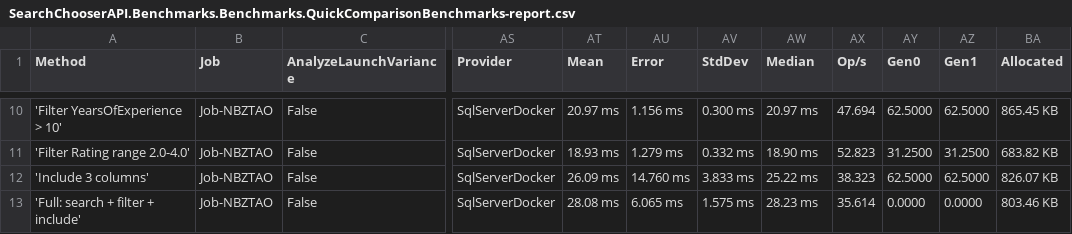
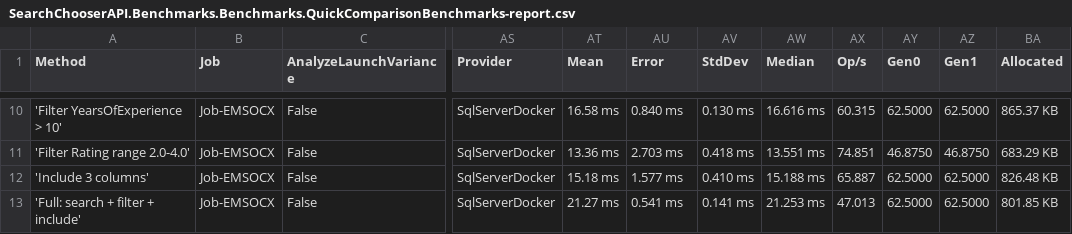
Before and after one commit to abdoshady550/DynamicSearch_API, a CSV file: SearchChooserAPI.Benchmarks/BenchmarkDotNet.Artifacts/results/SearchChooserAPI.Benchmarks.Benchmarks.QuickComparisonBenchmarks-report.csv, drawn as a sheet; only a part is shown, gaps mark what is left out; the diff covers the shown part only; the diff names each change by its address in the sheet, - before the commit and + after, or states it on an @@ line.

```diff
--- a/SearchChooserAPI.Benchmarks/BenchmarkDotNet.Artifacts/results/SearchChooserAPI.Benchmarks.Benchmarks.QuickComparisonBenchmarks-report.csv
+++ b/SearchChooserAPI.Benchmarks/BenchmarkDotNet.Artifacts/results/SearchChooserAPI.Benchmarks.Benchmarks.QuickComparisonBenchmarks-report.csv
-B10:B13 (Job): Job-NBZTAO
+B10:B13 (Job): Job-EMSOCX
-AT10 (Mean): 20.97 ms
+AT10 (Mean): 16.58 ms
-AU10 (Error): 1.156 ms
+AU10 (Error): 0.840 ms
-AV10 (StdDev): 0.300 ms
+AV10 (StdDev): 0.130 ms
-AW10 (Median): 20.97 ms
+AW10 (Median): 16.616 ms
-AX10 (Op/s): 47.694
+AX10 (Op/s): 60.315
-BA10 (Allocated): 865.45 KB
+BA10 (Allocated): 865.37 KB
-AT11 (Mean): 18.93 ms
+AT11 (Mean): 13.36 ms
-AU11 (Error): 1.279 ms
+AU11 (Error): 2.703 ms
-AV11 (StdDev): 0.332 ms
+AV11 (StdDev): 0.418 ms
-AW11 (Median): 18.90 ms
+AW11 (Median): 13.551 ms
-AX11 (Op/s): 52.823
+AX11 (Op/s): 74.851
-AY11 (Gen0): 31.2500
+AY11 (Gen0): 46.8750
-AZ11 (Gen1): 31.2500
+AZ11 (Gen1): 46.8750
-BA11 (Allocated): 683.82 KB
+BA11 (Allocated): 683.29 KB
-AT12 (Mean): 26.09 ms
+AT12 (Mean): 15.18 ms
-AU12 (Error): 14.760 ms
+AU12 (Error): 1.577 ms
-AV12 (StdDev): 3.833 ms
+AV12 (StdDev): 0.410 ms
-AW12 (Median): 25.22 ms
+AW12 (Median): 15.188 ms
-AX12 (Op/s): 38.323
+AX12 (Op/s): 65.887
-BA12 (Allocated): 826.07 KB
+BA12 (Allocated): 826.48 KB
-AT13 (Mean): 28.08 ms
+AT13 (Mean): 21.27 ms
-AU13 (Error): 6.065 ms
+AU13 (Error): 0.541 ms
-AV13 (StdDev): 1.575 ms
+AV13 (StdDev): 0.141 ms
-AW13 (Median): 28.23 ms
+AW13 (Median): 21.253 ms
-AX13 (Op/s): 35.614
+AX13 (Op/s): 47.013
-AY13 (Gen0): 0.0000
+AY13 (Gen0): 62.5000
-AZ13 (Gen1): 0.0000
+AZ13 (Gen1): 62.5000
-BA13 (Allocated): 803.46 KB
+BA13 (Allocated): 801.85 KB
```
Also changed, not shown: 109 edited cells elsewhere in this file, 10 other files.
